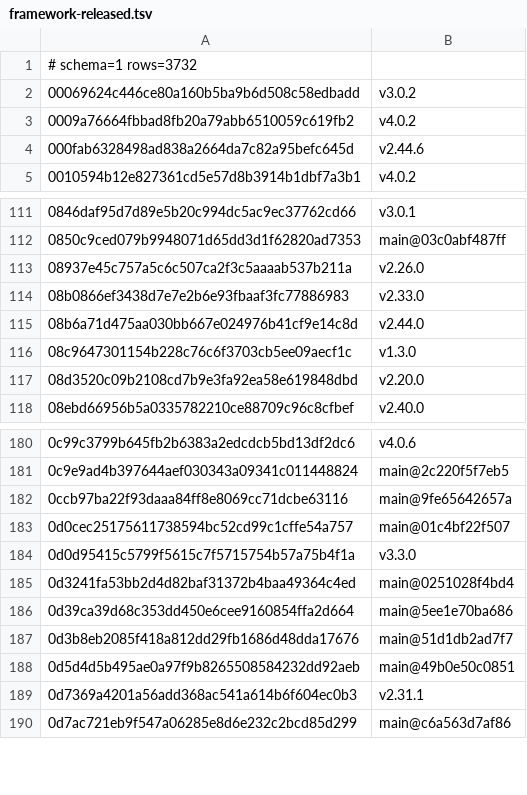
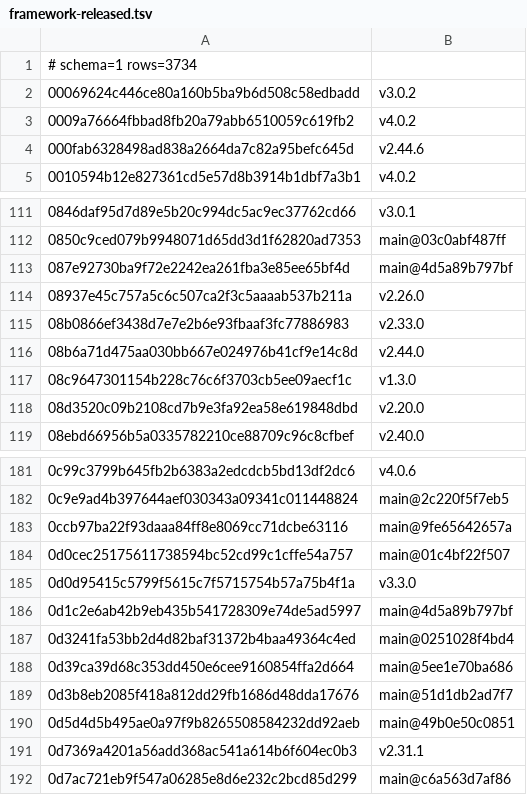
Before and after one commit to Sheldon-92/TAD, a TSV file: .tad/provenance/framework-released.tsv, drawn as a sheet; only a part is shown, gaps mark what is left out.

```diff
--- a/.tad/provenance/framework-released.tsv
+++ b/.tad/provenance/framework-released.tsv
@@ -1,2 +1,2 @@
-# schema=1 rows=3732
+# schema=1 rows=3734
 00069624c446ce80a160b5ba9b6d508c58edbadd	v3.0.2
@@ -112,2 +112,3 @@
 0850c9ced079b9948071d65dd3d1f62820ad7353	main@03c0abf487ff
+087e92730ba9f72e2242ea261fba3e85ee65bf4d	main@4d5a89b797bf
 08937e45c757a5c6c507ca2f3c5aaaab537b211a	v2.26.0
@@ -184,2 +185,3 @@
 0d0d95415c5799f5615c7f5715754b57a75b4f1a	v3.3.0
+0d1c2e6ab42b9eb435b541728309e74de5ad5997	main@4d5a89b797bf
 0d3241fa53bb2d4d82baf31372b4baa49364c4ed	main@0251028f4bd4
```
Also changed, not shown: 1 other file.
